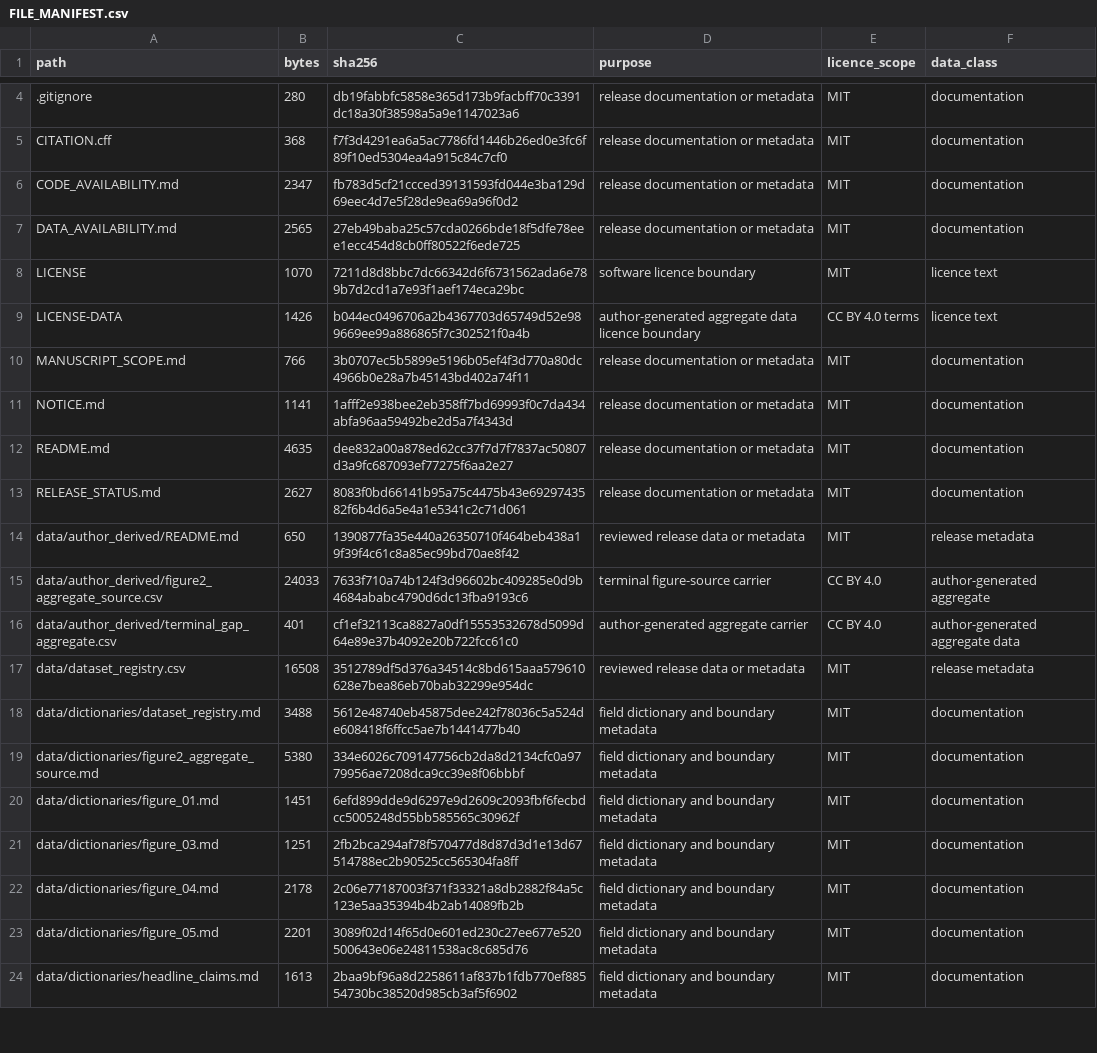
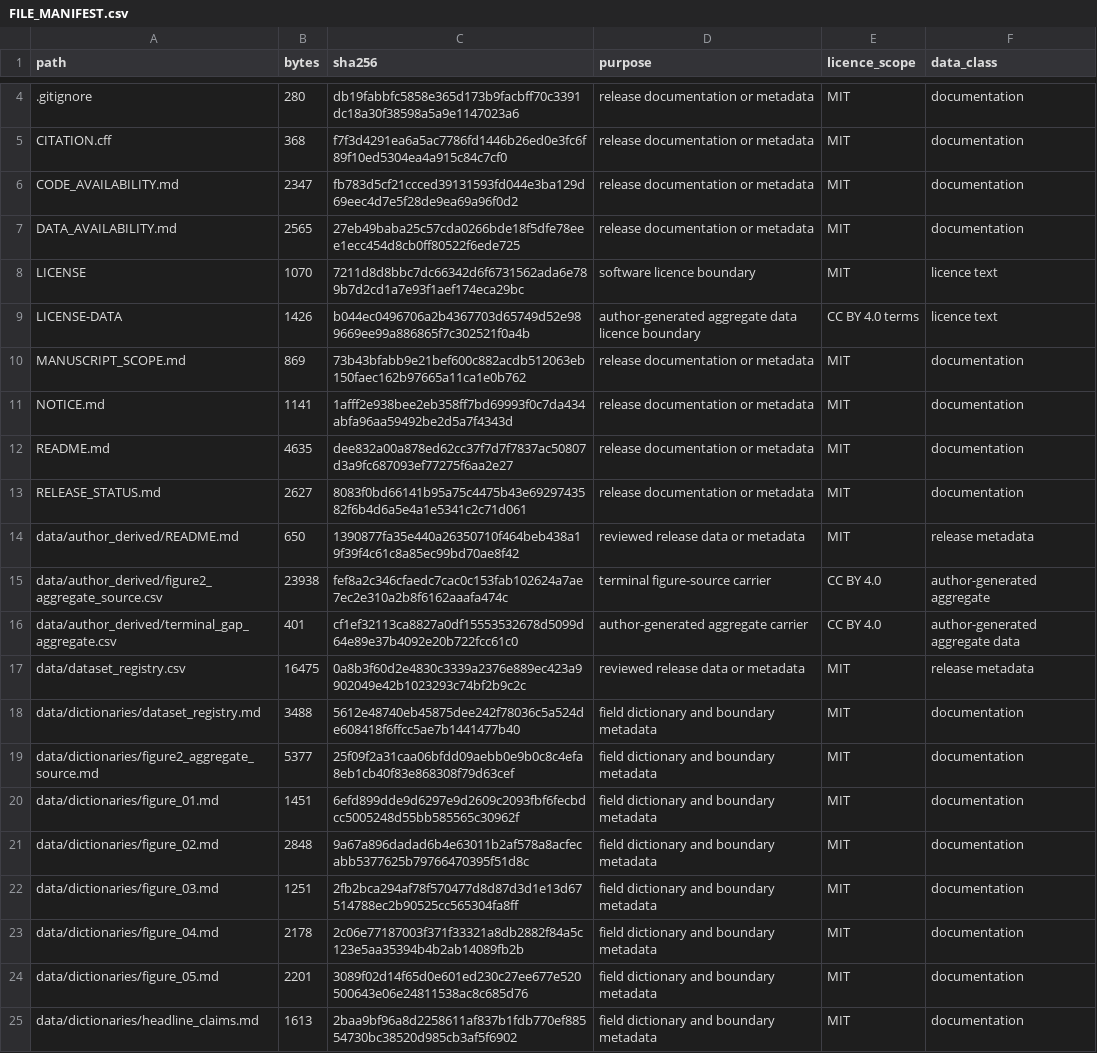
Before and after one commit to Chenzhongdaji/green-methanol-pipeline-reuse-public, a CSV file: FILE_MANIFEST.csv, drawn as a sheet; only a part is shown, gaps mark what is left out; the diff covers the shown part only.

```diff
--- a/FILE_MANIFEST.csv
+++ b/FILE_MANIFEST.csv
@@ -9,3 +9,3 @@ LICENSE,1070,7211d8d8bbc7dc66342d6f6731562ada6e789b7d2cd1a7e93f1aef174eca29bc,so
 LICENSE-DATA,1426,b044ec0496706a2b4367703d65749d52e989669ee99a886865f7c302521f0a4b,author-generated aggregate data licence boundary,CC BY 4.0 terms,licence text
-MANUSCRIPT_SCOPE.md,766,3b0707ec5b5899e5196b05ef4f3d770a80dc4966b0e28a7b45143bd402a74f11,release documentation or metadata,MIT,documentation
+MANUSCRIPT_SCOPE.md,869,73b43bfabb9e21bef600c882acdb512063eb150faec162b97665a11ca1e0b762,release documentation or metadata,MIT,documentation
 NOTICE.md,1141,1afff2e938bee2eb358ff7bd69993f0c7da434abfa96aa59492be2d5a7f4343d,release documentation or metadata,MIT,documentation
@@ -14,8 +14,9 @@ RELEASE_STATUS.md,2627,8083f0bd66141b95a75c4475b43e6929743582f6b4d6a5e4a1e5341c2
 data/author_derived/README.md,650,1390877fa35e440a26350710f464beb438a19f39f4c61c8a85ec99bd70ae8f42,reviewed release data or metadata,MIT,release metadata
-data/author_derived/figure2_aggregate_source.csv,24033,7633f710a74b124f3d96602bc409285e0d9b4684ababc4790d6dc13fba9193c6,terminal figure-source carrier,CC BY 4.0,author-generated aggregate
+data/author_derived/figure2_aggregate_source.csv,23938,fef8a2c346cfaedc7cac0c153fab102624a7ae7ec2e310a2b8f6162aaafa474c,terminal figure-source carrier,CC BY 4.0,author-generated aggregate
 data/author_derived/terminal_gap_aggregate.csv,401,cf1ef32113ca8827a0df15553532678d5099d64e89e37b4092e20b722fcc61c0,author-generated aggregate carrier,CC BY 4.0,author-generated aggregate data
-data/dataset_registry.csv,16508,3512789df5d376a34514c8bd615aaa579610628e7bea86eb70bab32299e954dc,reviewed release data or metadata,MIT,release metadata
+data/dataset_registry.csv,16475,0a8b3f60d2e4830c3339a2376e889ec423a9902049e42b1023293c74bf2b9c2c,reviewed release data or metadata,MIT,release metadata
 data/dictionaries/dataset_registry.md,3488,5612e48740eb45875dee242f78036c5a524de608418f6ffcc5ae7b1441477b40,field dictionary and boundary metadata,MIT,documentation
-data/dictionaries/figure2_aggregate_source.md,5380,334e6026c709147756cb2da8d2134cfc0a9779956ae7208dca9cc39e8f06bbbf,field dictionary and boundary metadata,MIT,documentation
+data/dictionaries/figure2_aggregate_source.md,5377,25f09f2a31caa06bfdd09aebb0e9b0c8c4efa8eb1cb40f83e868308f79d63cef,field dictionary and boundary metadata,MIT,documentation
 data/dictionaries/figure_01.md,1451,6efd899dde9d6297e9d2609c2093fbf6fecbdcc5005248d55bb585565c30962f,field dictionary and boundary metadata,MIT,documentation
+data/dictionaries/figure_02.md,2848,9a67a896dadad6b4e63011b2af578a8acfecabb5377625b79766470395f51d8c,field dictionary and boundary metadata,MIT,documentation
 data/dictionaries/figure_03.md,1251,2fb2bca294af78f570477d8d87d3d1e13d67514788ec2b90525cc565304fa8ff,field dictionary and boundary metadata,MIT,documentation
```
Also changed, not shown: 1 added row and 47 edited cells elsewhere in this file, data/author_derived/figure2_aggregate_source.csv, data/dataset_registry.csv, 27 other files.
